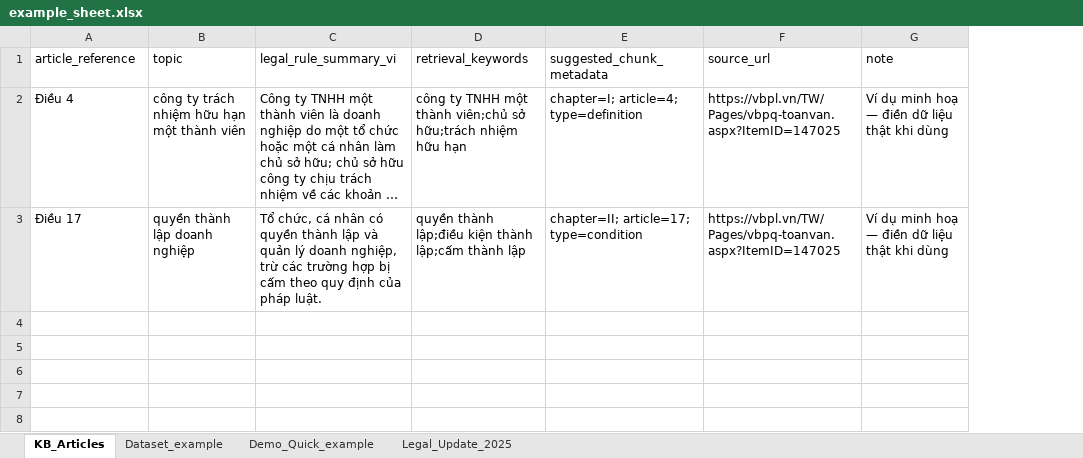
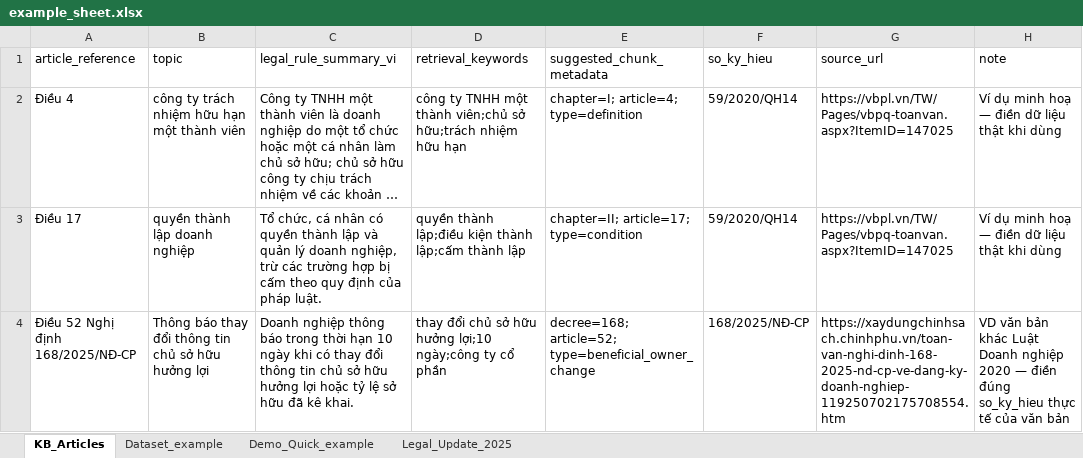
Before and after one commit to BaoNHN/rag-legal-assistant, an Excel workbook: Dataset/example_sheet.xlsx, sheet KB_Articles, drawn as a sheet; long unchanged cells end in …; values as stored, in another font and other column widths than the file's, no borders; the diff names each change by its address in the sheet, - before the commit and + after, or states it on an @@ line.

```diff
--- a/Dataset/example_sheet.xlsx (sheet KB_Articles)
+++ b/Dataset/example_sheet.xlsx (sheet KB_Articles)
+column F (so_ky_hieu), rows 2-3: 59/2020/QH14 | 59/2020/QH14
+row 4: Điều 52 Nghị định 168/2025/NĐ-CP | Thông báo thay đổi thông tin chủ sở hữu hưởng lợi | Doanh nghiệp thông báo trong thời hạn 10 ngày khi có thay đổi thông tin chủ sở hữu hưởng lợi hoặc tỷ lệ sở hữu đã kê khai. | thay đổi chủ sở hữu hưởng lợi;10 ngày;công ty cổ phần | decree=168; article=52; type=beneficial_owner_change | 168/2025/NĐ-CP | https://xaydungchinhsach.chinhphu.vn/toan-van-nghi-dinh-168-2025-nd-cp-ve-dang-ky-doanh-nghiep-119250702175708554.htm | VD văn bản khác Luật Doanh nghiệp 2020 — điền đúng so_ky_hieu thực tế của văn bản
```
Also changed, not shown: sheet Legal_Update_2025, 8 other files.
